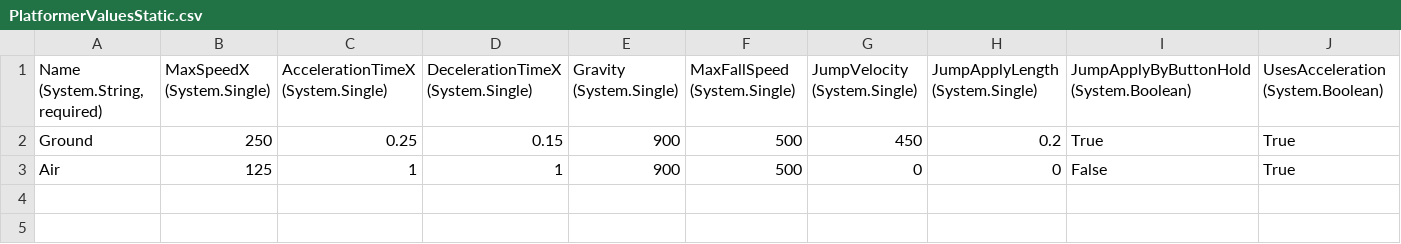
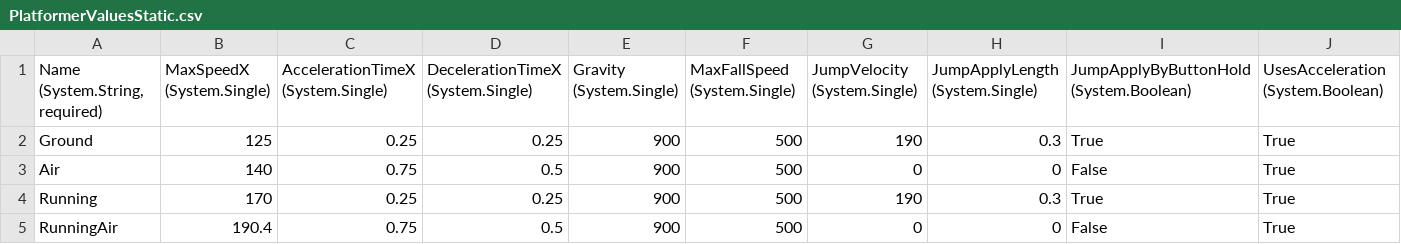
Before and after one commit to Freestyle00/Super_Marios_Bros, a CSV file: Super_Marios_Bros/Content/Entities/Mario/PlatformerValuesStatic.csv, drawn as a sheet; only a part is shown; rows hold the shown columns only; the diff names each change by its address in the sheet, - before the commit and + after, or states it on an @@ line.

Commit message:
Added marios iconic animations and fixed the map
after my wifi went down yesterday i can now do an big commit

```diff
--- a/Super_Marios_Bros/Content/Entities/Mario/PlatformerValuesStatic.csv
+++ b/Super_Marios_Bros/Content/Entities/Mario/PlatformerValuesStatic.csv
-B2 (MaxSpeedX (System.Single)): 250
+B2 (MaxSpeedX (System.Single)): 125
-D2: 0.15
+D2: 0.25
-G2 (JumpVelocity (System.Single)): 450
+G2 (JumpVelocity (System.Single)): 190
-H2 (JumpApplyLength (System.Single)): 0.2
+H2 (JumpApplyLength (System.Single)): 0.3
-B3 (MaxSpeedX (System.Single)): 125
+B3 (MaxSpeedX (System.Single)): 140
-C3: 1
+C3: 0.75
-D3: 1
+D3: 0.5
+row 4: Running | 170 | 0.25 | 0.25 | 900 | 500 | 190 | 0.3 | True | True
+row 5: RunningAir | 190.4 | 0.75 | 0.5 | 900 | 500 | 0 | 0 | False | True
```
Also changed, not shown: Super_Marios_Bros/bin/DesktopGL/x86/Debug/Content/entities/mario/platformervaluesstatic.csv, Super_Marios_Bros/bin/x86/Debug/Content/entities/mario/platformervaluesstatic.csv, 40 other files.
